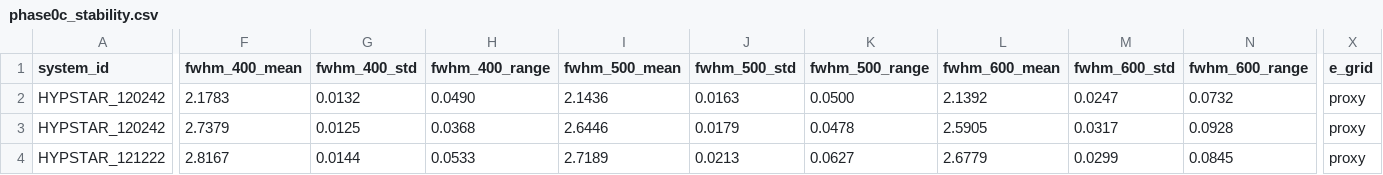
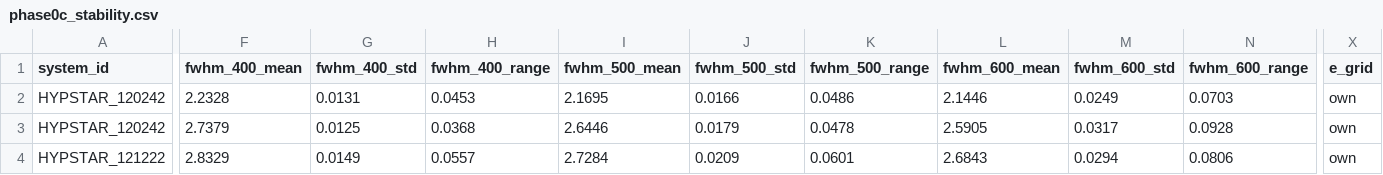
Before and after one commit to ocean-colour/hypernet, a CSV file: hypernet/wiggles/phase0c_stability.csv, drawn as a sheet; only a part is shown, gaps mark what is left out; the diff covers the shown part only; the diff names each change by its address in the sheet, - before the commit and + after, or states it on an @@ line.

```diff
--- a/hypernet/wiggles/phase0c_stability.csv
+++ b/hypernet/wiggles/phase0c_stability.csv
-F2 (fwhm_400_mean): 2.1783
+F2 (fwhm_400_mean): 2.2328
-G2 (fwhm_400_std): 0.0132
+G2 (fwhm_400_std): 0.0131
-H2 (fwhm_400_range): 0.0490
+H2 (fwhm_400_range): 0.0453
-I2 (fwhm_500_mean): 2.1436
+I2 (fwhm_500_mean): 2.1695
-J2 (fwhm_500_std): 0.0163
+J2 (fwhm_500_std): 0.0166
-K2 (fwhm_500_range): 0.0500
+K2 (fwhm_500_range): 0.0486
-L2 (fwhm_600_mean): 2.1392
+L2 (fwhm_600_mean): 2.1446
-M2 (fwhm_600_std): 0.0247
+M2 (fwhm_600_std): 0.0249
-N2 (fwhm_600_range): 0.0732
+N2 (fwhm_600_range): 0.0703
-X2:X4 (e_grid): proxy
+X2:X4 (e_grid): own
-F4 (fwhm_400_mean): 2.8167
+F4 (fwhm_400_mean): 2.8329
-G4 (fwhm_400_std): 0.0144
+G4 (fwhm_400_std): 0.0149
-H4 (fwhm_400_range): 0.0533
+H4 (fwhm_400_range): 0.0557
-I4 (fwhm_500_mean): 2.7189
+I4 (fwhm_500_mean): 2.7284
-J4 (fwhm_500_std): 0.0213
+J4 (fwhm_500_std): 0.0209
-K4 (fwhm_500_range): 0.0627
+K4 (fwhm_500_range): 0.0601
-L4 (fwhm_600_mean): 2.6779
+L4 (fwhm_600_mean): 2.6843
-M4 (fwhm_600_std): 0.0299
+M4 (fwhm_600_std): 0.0294
-N4 (fwhm_600_range): 0.0845
+N4 (fwhm_600_range): 0.0806
```
Also changed, not shown: 114 edited cells elsewhere in this file, hypernet/data/srf_table.csv, hypernet/wiggles/phase2_shape_check.csv, 49 other files.
